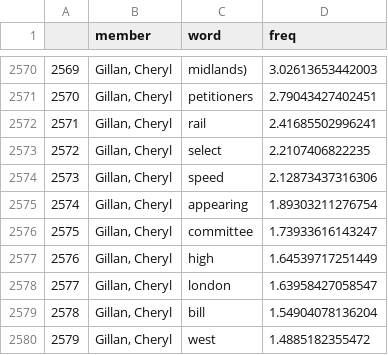
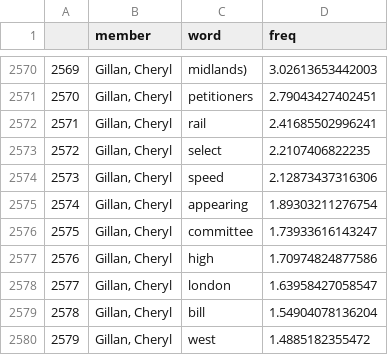
Before and after one commit to moj-analytical-services/pq-tool, a CSV file: Data/topDozenWordsPerMember.csv, drawn as a sheet; only a part is shown, gaps mark what is left out; the diff covers the shown part only.

```diff
--- a/Data/topDozenWordsPerMember.csv
+++ b/Data/topDozenWordsPerMember.csv
@@ -2576,3 +2576,3 @@
 "2575","Gillan, Cheryl","committee",1.73933616143247
-"2576","Gillan, Cheryl","high",1.64539717251449
+"2576","Gillan, Cheryl","high",1.70974824877586
 "2577","Gillan, Cheryl","london",1.63958427058547
```
Also changed, not shown: 12 edited cells elsewhere in this file, Data/topDozenWordsPerTopic.csv, 3 other files.
